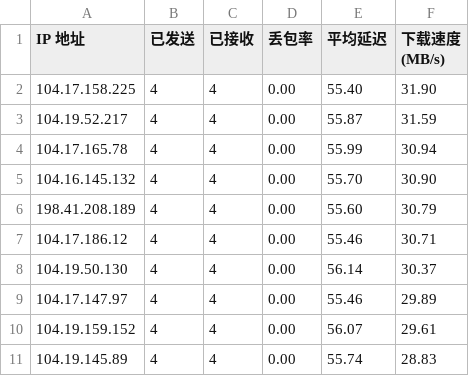
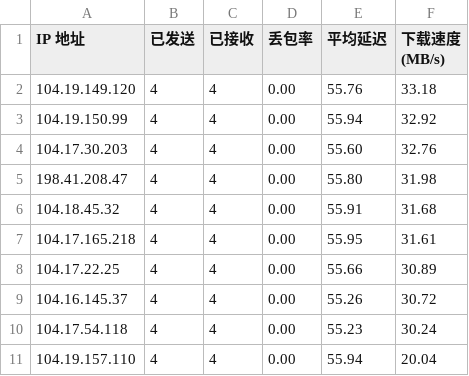
Before and after one commit to cooscode/IPDB, a CSV file: BestCF/ipv4.csv, drawn as a sheet.

Commit message:
Update BestCF/ipv4.csv - 2026-05-04 07:01:47

```diff
--- a/BestCF/ipv4.csv
+++ b/BestCF/ipv4.csv
@@ -1,11 +1,11 @@
 IP 地址,已发送,已接收,丢包率,平均延迟,下载速度 (MB/s)
-104.17.158.225,4,4,0.00,55.40,31.90
-104.19.52.217,4,4,0.00,55.87,31.59
-104.17.165.78,4,4,0.00,55.99,30.94
-104.16.145.132,4,4,0.00,55.70,30.90
-198.41.208.189,4,4,0.00,55.60,30.79
-104.17.186.12,4,4,0.00,55.46,30.71
-104.19.50.130,4,4,0.00,56.14,30.37
-104.17.147.97,4,4,0.00,55.46,29.89
-104.19.159.152,4,4,0.00,56.07,29.61
-104.19.145.89,4,4,0.00,55.74,28.83
+104.19.149.120,4,4,0.00,55.76,33.18
+104.19.150.99,4,4,0.00,55.94,32.92
+104.17.30.203,4,4,0.00,55.60,32.76
+198.41.208.47,4,4,0.00,55.80,31.98
+104.18.45.32,4,4,0.00,55.91,31.68
+104.17.165.218,4,4,0.00,55.95,31.61
+104.17.22.25,4,4,0.00,55.66,30.89
+104.16.145.37,4,4,0.00,55.26,30.72
+104.17.54.118,4,4,0.00,55.23,30.24
+104.19.157.110,4,4,0.00,55.94,20.04
```
